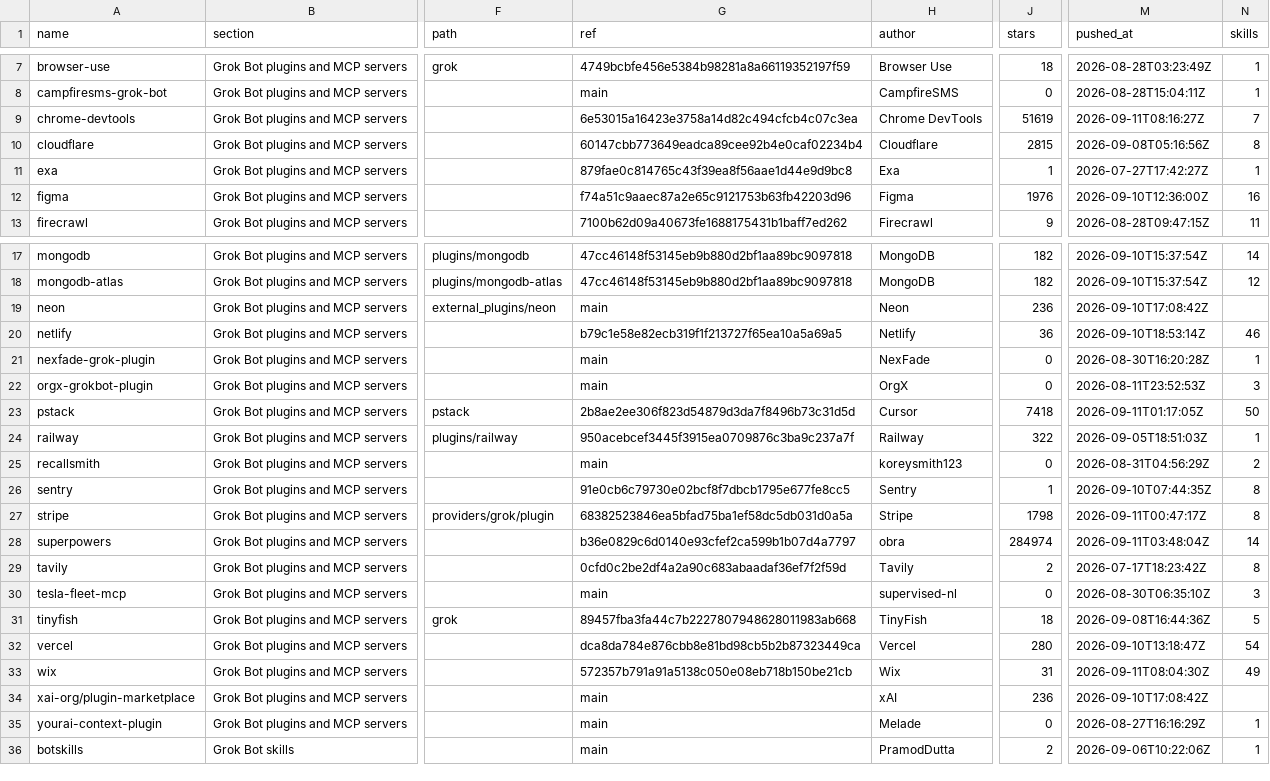
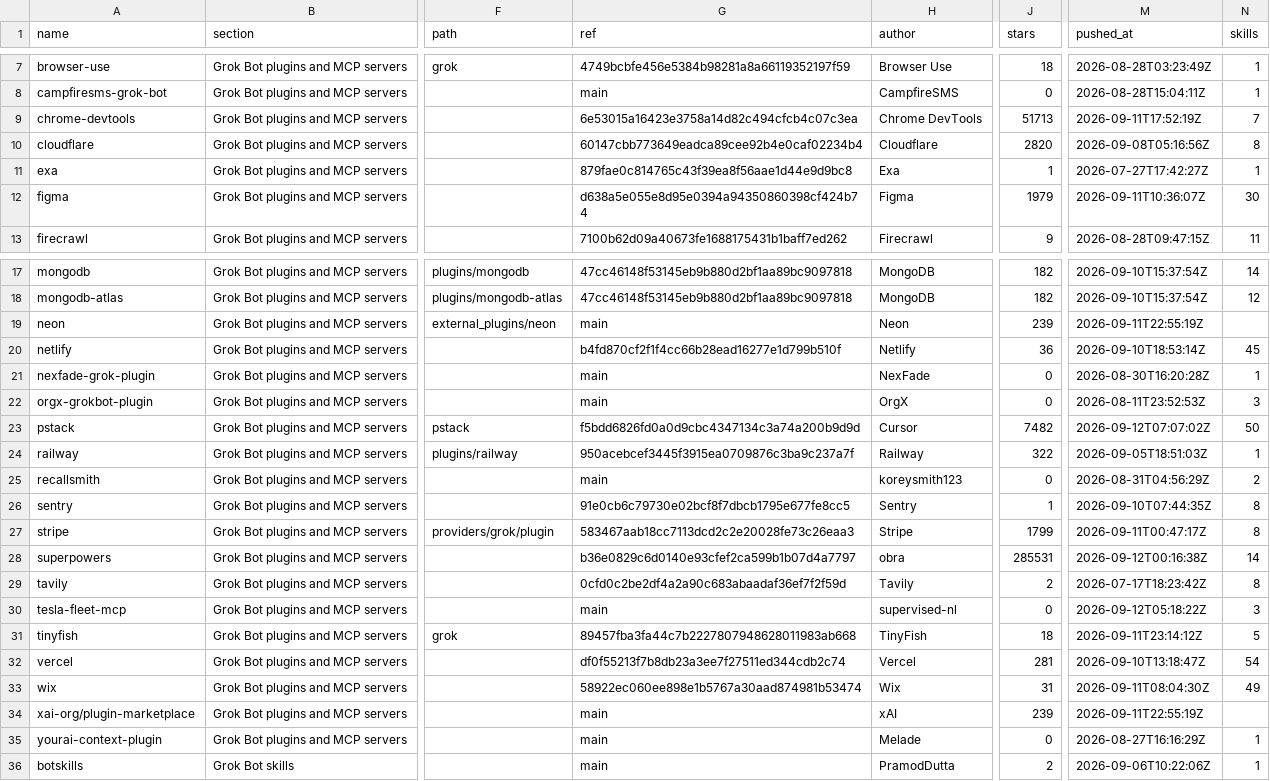
Before and after one commit to ZeroPointRepo/awesome-grok-bot, a CSV file: catalog.csv, drawn as a sheet; only a part is shown, gaps mark what is left out; the diff covers the shown part only; the diff names each change by its address in the sheet, - before the commit and + after, or states it on an @@ line.

```diff
--- a/catalog.csv
+++ b/catalog.csv
-J9 (stars): 51619
+J9 (stars): 51713
-M9 (pushed_at): 2026-09-11T08:16:27Z
+M9 (pushed_at): 2026-09-11T17:52:19Z
-J10 (stars): 2815
+J10 (stars): 2820
-G12 (ref): f74a51c9aaec87a2e65c9121753b63fb42203d96
+G12 (ref): d638a5e055e8d95e0394a94350860398cf424b74
-J12 (stars): 1976
+J12 (stars): 1979
-M12 (pushed_at): 2026-09-10T12:36:00Z
+M12 (pushed_at): 2026-09-11T10:36:07Z
-N12 (skills): 16
+N12 (skills): 30
-J19 (stars): 236
+J19 (stars): 239
-M19 (pushed_at): 2026-09-10T17:08:42Z
+M19 (pushed_at): 2026-09-11T22:55:19Z
-G20 (ref): b79c1e58e82ecb319f1f213727f65ea10a5a69a5
+G20 (ref): b4fd870cf2f1f4cc66b28ead16277e1d799b510f
-N20 (skills): 46
+N20 (skills): 45
-G23 (ref): 2b8ae2ee306f823d54879d3da7f8496b73c31d5d
+G23 (ref): f5bdd6826fd0a0d9cbc4347134c3a74a200b9d9d
-J23 (stars): 7418
+J23 (stars): 7482
-M23 (pushed_at): 2026-09-11T01:17:05Z
+M23 (pushed_at): 2026-09-12T07:07:02Z
-G27 (ref): 68382523846ea5bfad75ba1ef58dc5db031d0a5a
+G27 (ref): 583467aab18cc7113dcd2c2e20028fe73c26eaa3
-J27 (stars): 1798
+J27 (stars): 1799
-J28 (stars): 284974
+J28 (stars): 285531
-M28 (pushed_at): 2026-09-11T03:48:04Z
+M28 (pushed_at): 2026-09-12T00:16:38Z
-M30 (pushed_at): 2026-08-30T06:35:10Z
+M30 (pushed_at): 2026-09-12T05:18:22Z
-M31 (pushed_at): 2026-09-08T16:44:36Z
+M31 (pushed_at): 2026-09-11T23:14:12Z
-G32 (ref): dca8da784e876cbb8e81bd98cb5b2b87323449ca
+G32 (ref): df0f55213f7b8db23a3ee7f27511ed344cdb2c74
-J32 (stars): 280
+J32 (stars): 281
-G33 (ref): 572357b791a91a5138c050e08eb718b150be21cb
+G33 (ref): 58922ec060ee898e1b5767a30aad874981b53474
-J34 (stars): 236
+J34 (stars): 239
-M34 (pushed_at): 2026-09-10T17:08:42Z
+M34 (pushed_at): 2026-09-11T22:55:19Z
```
Also changed, not shown: 2 edited cells elsewhere in this file, 5 other files.
